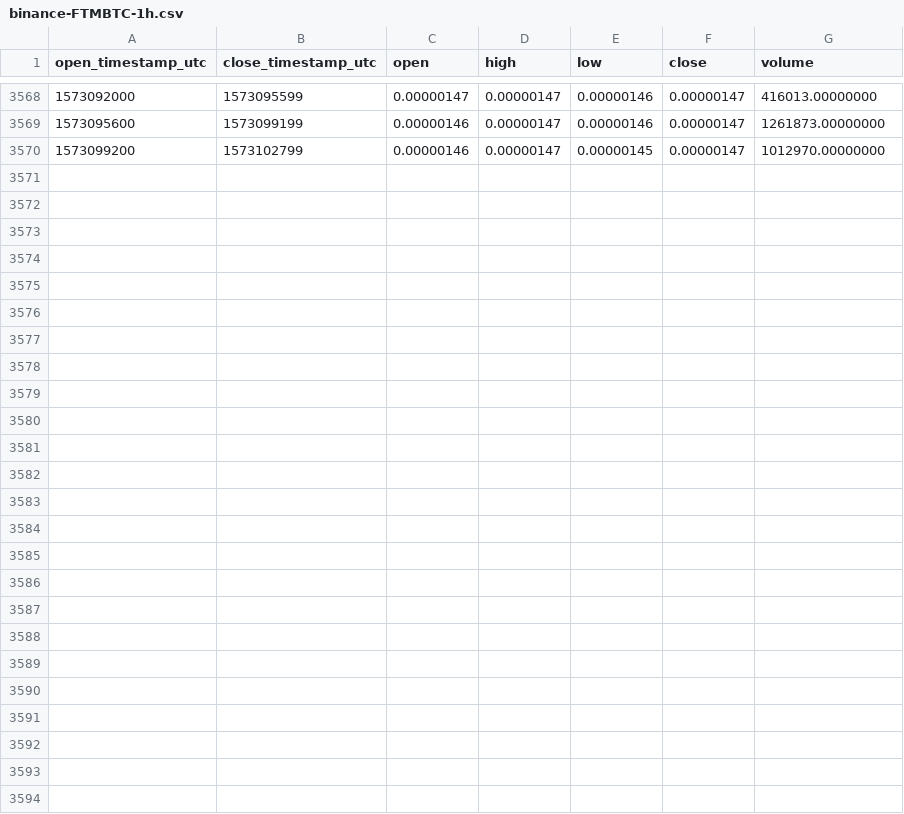
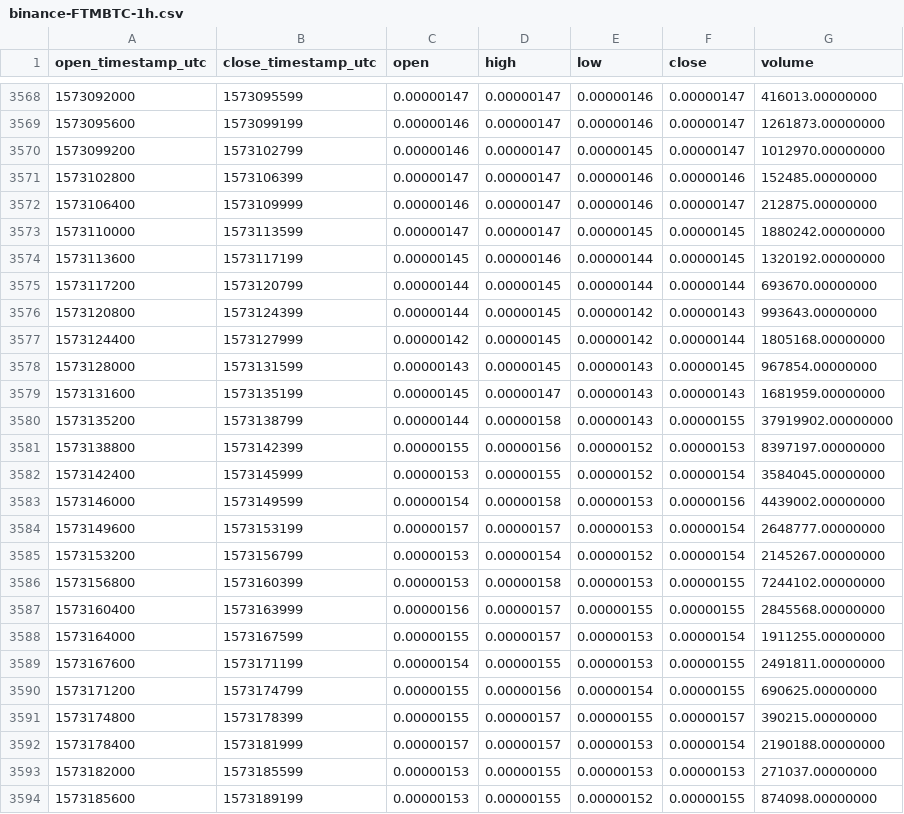
Before and after one commit to cryptobigbro/binance-FTMBTC, a CSV file: binance-FTMBTC-1h.csv, drawn as a sheet; only a part is shown, gaps mark what is left out.

Commit message:
Update OHLCV data.

```diff
--- a/binance-FTMBTC-1h.csv
+++ b/binance-FTMBTC-1h.csv
@@ -3570 +3570,25 @@ open_timestamp_utc,close_timestamp_utc,open,high,low,close,volume
 1573099200,1573102799,0.00000146,0.00000147,0.00000145,0.00000147,1012970.00000000
+1573102800,1573106399,0.00000147,0.00000147,0.00000146,0.00000146,152485.00000000
+1573106400,1573109999,0.00000146,0.00000147,0.00000146,0.00000147,212875.00000000
+1573110000,1573113599,0.00000147,0.00000147,0.00000145,0.00000145,1880242.00000000
+1573113600,1573117199,0.00000145,0.00000146,0.00000144,0.00000145,1320192.00000000
+1573117200,1573120799,0.00000144,0.00000145,0.00000144,0.00000144,693670.00000000
+1573120800,1573124399,0.00000144,0.00000145,0.00000142,0.00000143,993643.00000000
+1573124400,1573127999,0.00000142,0.00000145,0.00000142,0.00000144,1805168.00000000
+1573128000,1573131599,0.00000143,0.00000145,0.00000143,0.00000145,967854.00000000
+1573131600,1573135199,0.00000145,0.00000147,0.00000143,0.00000143,1681959.00000000
+1573135200,1573138799,0.00000144,0.00000158,0.00000143,0.00000155,37919902.00000000
+1573138800,1573142399,0.00000155,0.00000156,0.00000152,0.00000153,8397197.00000000
+1573142400,1573145999,0.00000153,0.00000155,0.00000152,0.00000154,3584045.00000000
+1573146000,1573149599,0.00000154,0.00000158,0.00000153,0.00000156,4439002.00000000
+1573149600,1573153199,0.00000157,0.00000157,0.00000153,0.00000154,2648777.00000000
+1573153200,1573156799,0.00000153,0.00000154,0.00000152,0.00000154,2145267.00000000
+1573156800,1573160399,0.00000153,0.00000158,0.00000153,0.00000155,7244102.00000000
+1573160400,1573163999,0.00000156,0.00000157,0.00000155,0.00000155,2845568.00000000
+1573164000,1573167599,0.00000155,0.00000157,0.00000153,0.00000154,1911255.00000000
+1573167600,1573171199,0.00000154,0.00000155,0.00000153,0.00000155,2491811.00000000
+1573171200,1573174799,0.00000155,0.00000156,0.00000154,0.00000155,690625.00000000
+1573174800,1573178399,0.00000155,0.00000157,0.00000155,0.00000157,390215.00000000
+1573178400,1573181999,0.00000157,0.00000157,0.00000153,0.00000154,2190188.00000000
+1573182000,1573185599,0.00000153,0.00000155,0.00000153,0.00000153,271037.00000000
+1573185600,1573189199,0.00000153,0.00000155,0.00000152,0.00000155,874098.00000000
```
Also changed, not shown: binance-FTMBTC-1d.csv.
